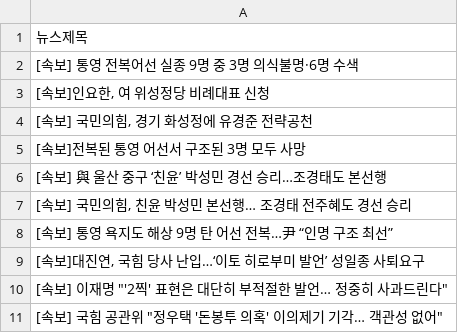
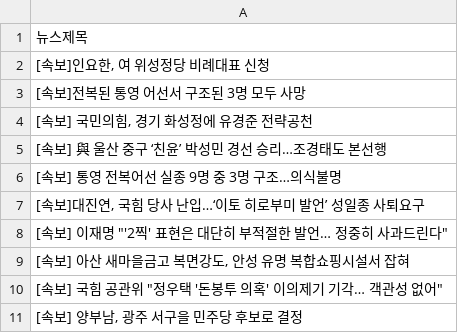
Before and after one commit to webstoryboy/test2, a CSV file: data.csv, drawn as a sheet.

Commit message:
네이버 뉴스

```diff
--- a/data.csv
+++ b/data.csv
@@ -1,11 +1,11 @@
 뉴스제목
-[속보] 통영 전복어선 실종 9명 중 3명 의식불명·6명 수색
 "[속보]인요한, 여 위성정당 비례대표 신청"
+[속보]전복된 통영 어선서 구조된 3명 모두 사망
 "[속보] 국민의힘, 경기 화성정에 유경준 전략공천"
-[속보]전복된 통영 어선서 구조된 3명 모두 사망
 [속보] 與 울산 중구 ‘친윤’ 박성민 경선 승리…조경태도 본선행
-"[속보] 국민의힘, 친윤 박성민 본선행… 조경태 전주혜도 경선 승리"
-[속보] 통영 욕지도 해상 9명 탄 어선 전복…尹 “인명 구조 최선”
+[속보] 통영 전복어선 실종 9명 중 3명 구조…의식불명
 "[속보]대진연, 국힘 당사 난입…‘이토 히로부미 발언’ 성일종 사퇴요구"
 "[속보] 이재명 ""'2찍' 표현은 대단히 부적절한 발언… 정중히 사과드린다"""
+"[속보] 아산 새마을금고 복면강도, 안성 유명 복합쇼핑시설서 잡혀"
 "[속보] 국힘 공관위 ""정우택 '돈봉투 의혹' 이의제기 기각… 객관성 없어"""
+"[속보] 양부남, 광주 서구을 민주당 후보로 결정"
```
